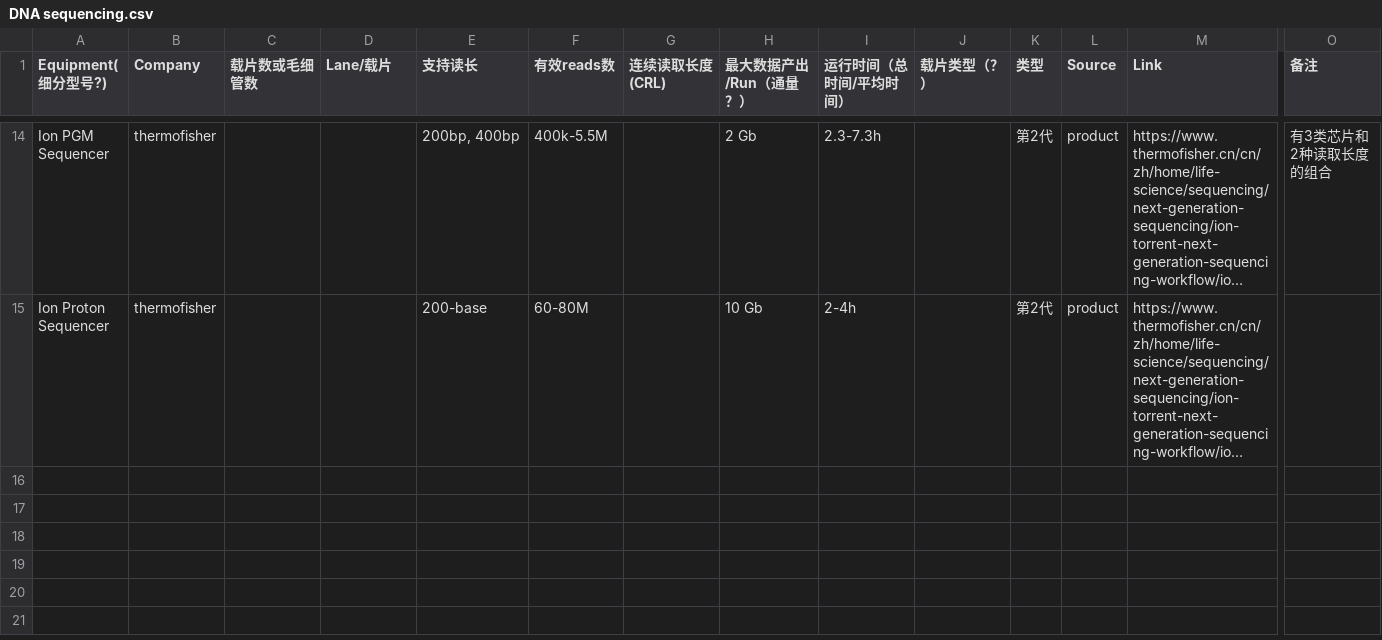
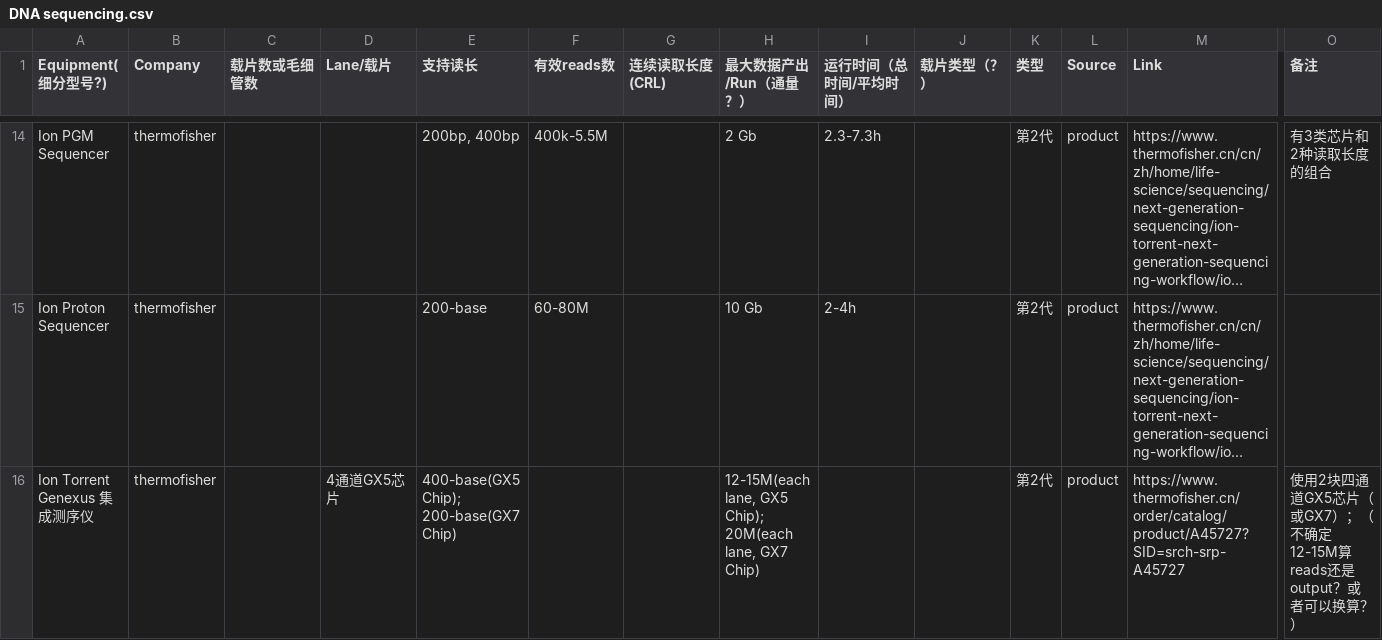
Before and after one commit to DNARankings/DNARankings, a CSV file: dna-rankings/public/DNA sequencing.csv, drawn as a sheet; only a part is shown, gaps mark what is left out; long unchanged cells end in …; rows hold the shown columns only; the diff names each change by its address in the sheet, - before the commit and + after, or states it on an @@ line.

Commit message:
upd sequencers until Genexus

```diff
--- a/dna-rankings/public/DNA sequencing.csv
+++ b/dna-rankings/public/DNA sequencing.csv
+row 16: Ion Torrent Genexus 集成测序仪 | thermofisher |  | 4通道GX5芯片 | 400-base(GX5 Chip); 200-base(GX7 Chip) |  |  | 12-15M(each lane, GX5 Chip); 20M(each lane, GX7 Chip) |  |  | 第2代 | product | https://www.thermofisher.cn/order/catalog/product/A45727?SID=srch-srp-A45727 | 使用2块四通道GX5芯片（或GX7）；（不确定12-15M算reads还是output？或者可以换算？）
```
